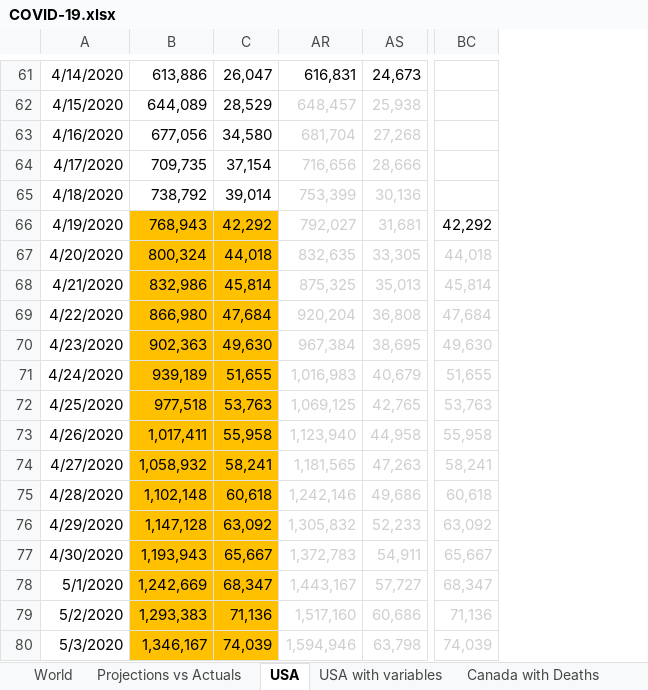
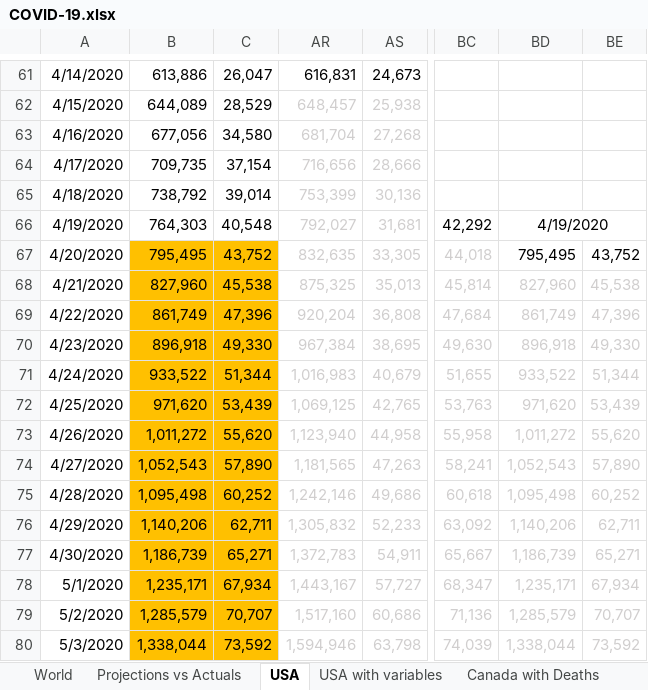
Before and after one commit to timothycomeau/COVID-19, an Excel workbook: COVID-19.xlsx, sheet USA, drawn as a sheet; only a part is shown, gaps mark what is left out; values as stored, in another font and other column widths than the file's, no borders; charts and pictures not drawn; the diff covers the shown part only; the diff names each change by its address in the sheet, - before the commit and + after, or states it on an @@ line.

```diff
--- a/COVID-19.xlsx (sheet USA)
+++ b/COVID-19.xlsx (sheet USA)
+column BD, rows 66-80: 4/19/2020 | 795,495 | 827,960 | 861,749 | 896,918 | 933,522 | 971,620 | 1,011,272 | 1,052,543 | 1,095,498 | 1,140,206 | 1,186,739 | 1,235,171 | 1,285,579 | 1,338,044
+column BE, rows 67-80: 43,752 | 45,538 | 47,396 | 49,330 | 51,344 | 53,439 | 55,620 | 57,890 | 60,252 | 62,711 | 65,271 | 67,934 | 70,707 | 73,592
-B66: 768,943
+B66: 764,303
-B66:C66 fill: #FFC000
+B66:C66 fill: none
-C66: 42,292
+C66: 40,548
-B67: 800,324
+B67: 795,495
-C67: 44,018
+C67: 43,752
-B68: 832,986
+B68: 827,960
-C68: 45,814
+C68: 45,538
-B69: 866,980
+B69: 861,749
-C69: 47,684
+C69: 47,396
-B70: 902,363
+B70: 896,918
-C70: 49,630
+C70: 49,330
-B71: 939,189
+B71: 933,522
-C71: 51,655
+C71: 51,344
-B72: 977,518
+B72: 971,620
-C72: 53,763
+C72: 53,439
-B73: 1,017,411
+B73: 1,011,272
-C73: 55,958
+C73: 55,620
-B74: 1,058,932
+B74: 1,052,543
-C74: 58,241
+C74: 57,890
-B75: 1,102,148
+B75: 1,095,498
-C75: 60,618
+C75: 60,252
-B76: 1,147,128
+B76: 1,140,206
-C76: 63,092
+C76: 62,711
-B77: 1,193,943
+B77: 1,186,739
-C77: 65,667
+C77: 65,271
-B78: 1,242,669
+B78: 1,235,171
-C78: 68,347
+C78: 67,934
-B79: 1,293,383
+B79: 1,285,579
-C79: 71,136
+C79: 70,707
-B80: 1,346,167
+B80: 1,338,044
-C80: 74,039
+C80: 73,592
```
Also changed, not shown: 6 edited cells elsewhere in this sheet, sheet Canada with Deaths, sheet Nova Scotia, sheet Projections vs Actuals, sheet Python Models, sheet USA with variables, sheet World, 4 more sheets, charts or pictures, 9 other files.
